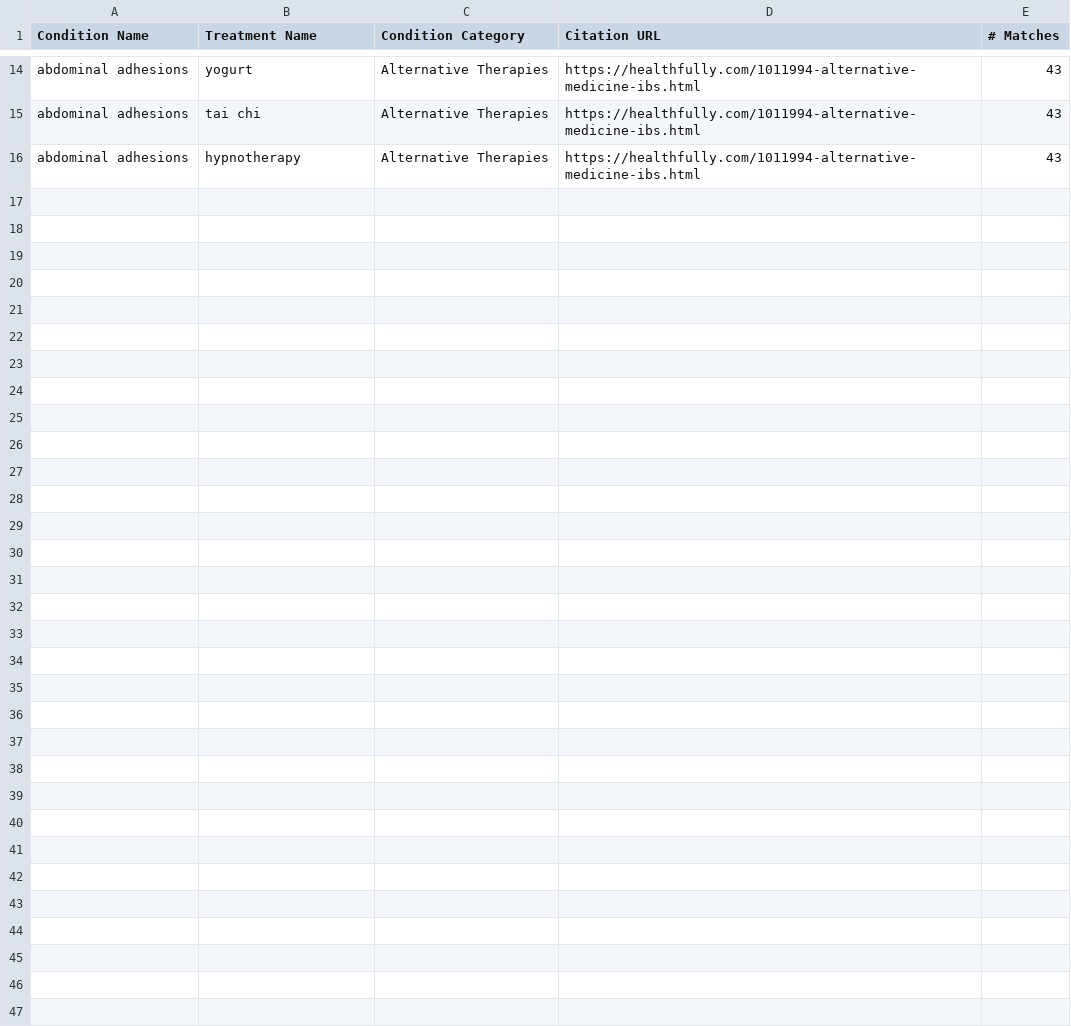
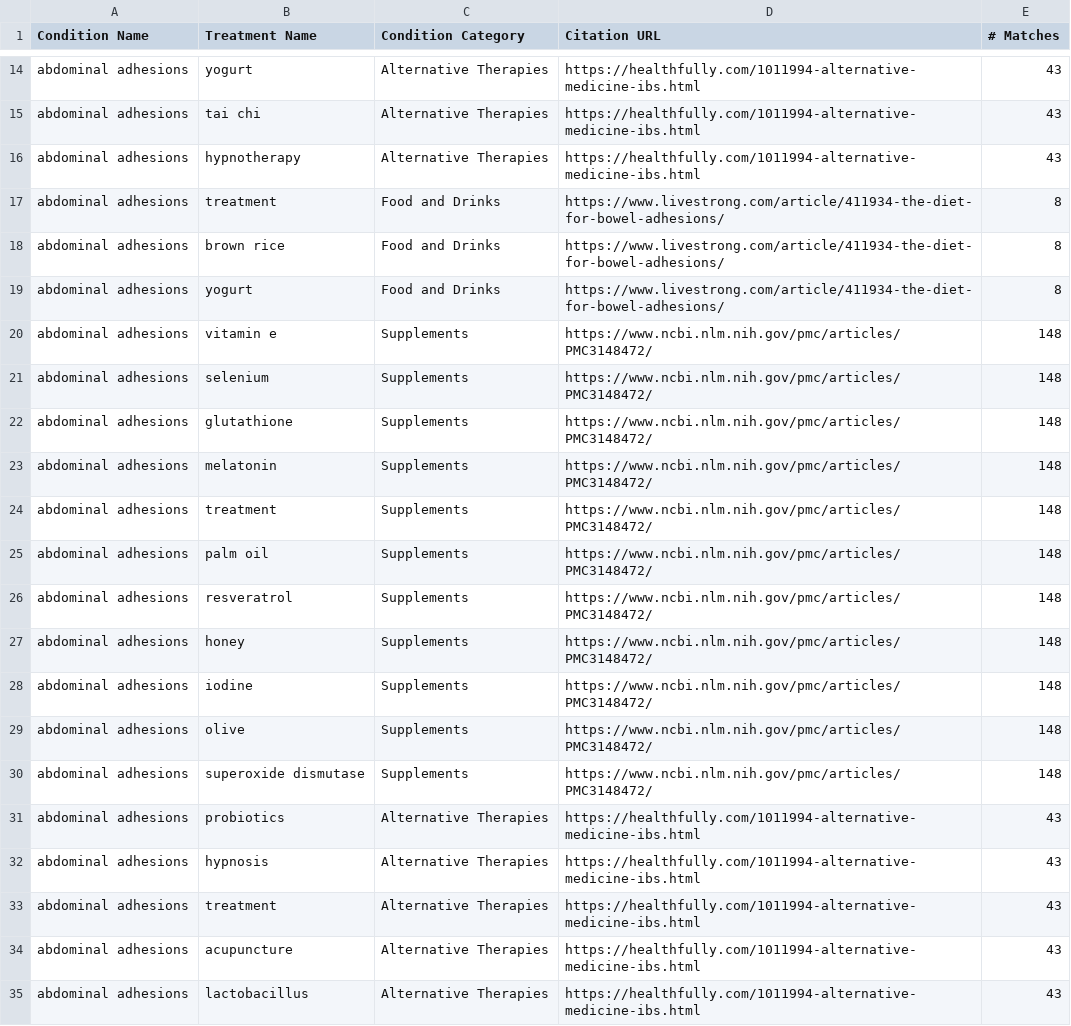
Before and after one commit to samuel-casey/Skipping, a CSV file: Webdrivers/Personal/WT_Database/output.csv, drawn as a sheet; only a part is shown, gaps mark what is left out; the diff covers the shown part only; the diff names each change by its address in the sheet, - before the commit and + after, or states it on an @@ line.

Commit message:
Edits to add food&drink

```diff
--- a/Webdrivers/Personal/WT_Database/output.csv
+++ b/Webdrivers/Personal/WT_Database/output.csv
+row 17: abdominal adhesions | treatment | Food and Drinks | https://www.livestrong.com/article/411934-the-diet-for-bowel-adhesions/ | 8
+row 18: abdominal adhesions | brown rice | Food and Drinks | https://www.livestrong.com/article/411934-the-diet-for-bowel-adhesions/ | 8
+row 19: abdominal adhesions | yogurt | Food and Drinks | https://www.livestrong.com/article/411934-the-diet-for-bowel-adhesions/ | 8
+row 20: abdominal adhesions | vitamin e | Supplements | https://www.ncbi.nlm.nih.gov/pmc/articles/PMC3148472/ | 148
+row 21: abdominal adhesions | selenium | Supplements | https://www.ncbi.nlm.nih.gov/pmc/articles/PMC3148472/ | 148
+row 22: abdominal adhesions | glutathione | Supplements | https://www.ncbi.nlm.nih.gov/pmc/articles/PMC3148472/ | 148
+row 23: abdominal adhesions | melatonin | Supplements | https://www.ncbi.nlm.nih.gov/pmc/articles/PMC3148472/ | 148
+row 24: abdominal adhesions | treatment | Supplements | https://www.ncbi.nlm.nih.gov/pmc/articles/PMC3148472/ | 148
+row 25: abdominal adhesions | palm oil | Supplements | https://www.ncbi.nlm.nih.gov/pmc/articles/PMC3148472/ | 148
+row 26: abdominal adhesions | resveratrol | Supplements | https://www.ncbi.nlm.nih.gov/pmc/articles/PMC3148472/ | 148
+row 27: abdominal adhesions | honey | Supplements | https://www.ncbi.nlm.nih.gov/pmc/articles/PMC3148472/ | 148
+row 28: abdominal adhesions | iodine | Supplements | https://www.ncbi.nlm.nih.gov/pmc/articles/PMC3148472/ | 148
+row 29: abdominal adhesions | olive | Supplements | https://www.ncbi.nlm.nih.gov/pmc/articles/PMC3148472/ | 148
+row 30: abdominal adhesions | superoxide dismutase | Supplements | https://www.ncbi.nlm.nih.gov/pmc/articles/PMC3148472/ | 148
+row 31: abdominal adhesions | probiotics | Alternative Therapies | https://healthfully.com/1011994-alternative-medicine-ibs.html | 43
+row 32: abdominal adhesions | hypnosis | Alternative Therapies | https://healthfully.com/1011994-alternative-medicine-ibs.html | 43
+row 33: abdominal adhesions | treatment | Alternative Therapies | https://healthfully.com/1011994-alternative-medicine-ibs.html | 43
+row 34: abdominal adhesions | acupuncture | Alternative Therapies | https://healthfully.com/1011994-alternative-medicine-ibs.html | 43
+row 35: abdominal adhesions | lactobacillus | Alternative Therapies | https://healthfully.com/1011994-alternative-medicine-ibs.html | 43
```
Also changed, not shown: 10 added rows elsewhere in this file, 3 other files.
